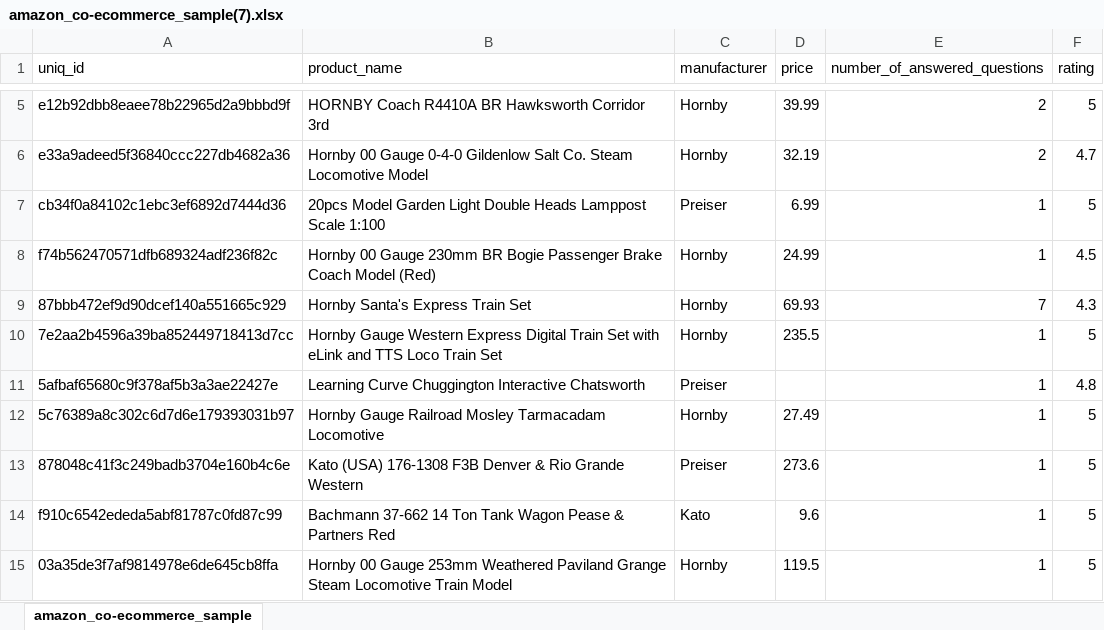
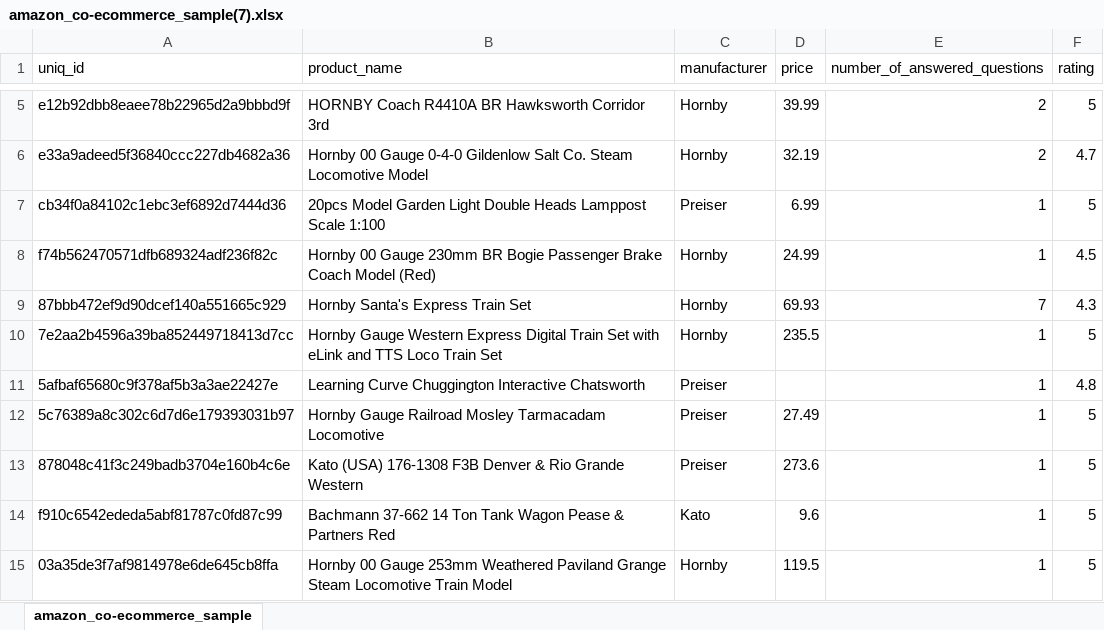
Before and after one commit to AshaSharmaGitHub/CDF-Project, an Excel workbook: amazon_co-ecommerce_sample(7).xlsx, sheet amazon_co-ecommerce_sample, drawn as a sheet; only a part is shown, gaps mark what is left out; values as stored, in another font and other column widths than the file's, no borders; the diff names each change by its address in the sheet, - before the commit and + after, or states it on an @@ line.

Commit message:
Edited brands

```diff
--- a/amazon_co-ecommerce_sample(7).xlsx (sheet amazon_co-ecommerce_sample)
+++ b/amazon_co-ecommerce_sample(7).xlsx (sheet amazon_co-ecommerce_sample)
-C12 (manufacturer): Hornby
+C12 (manufacturer): Preiser
```
